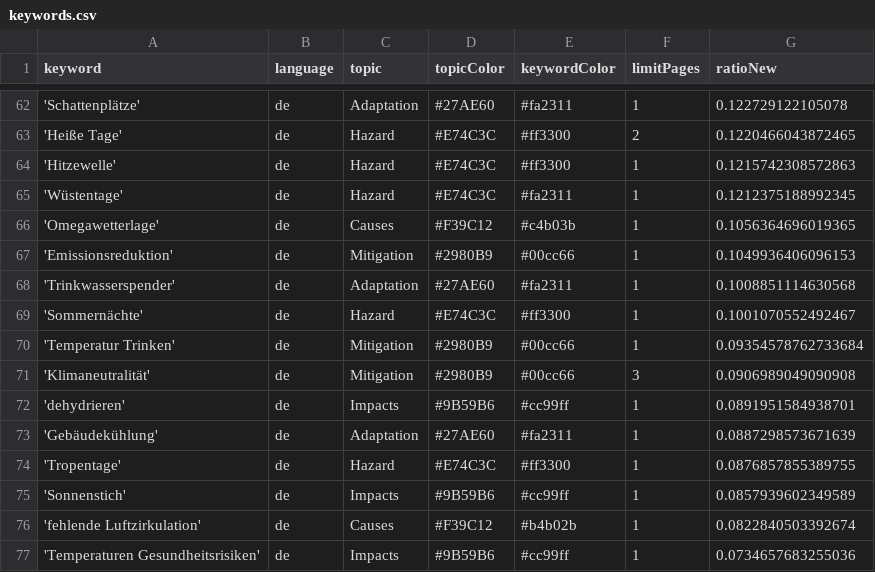
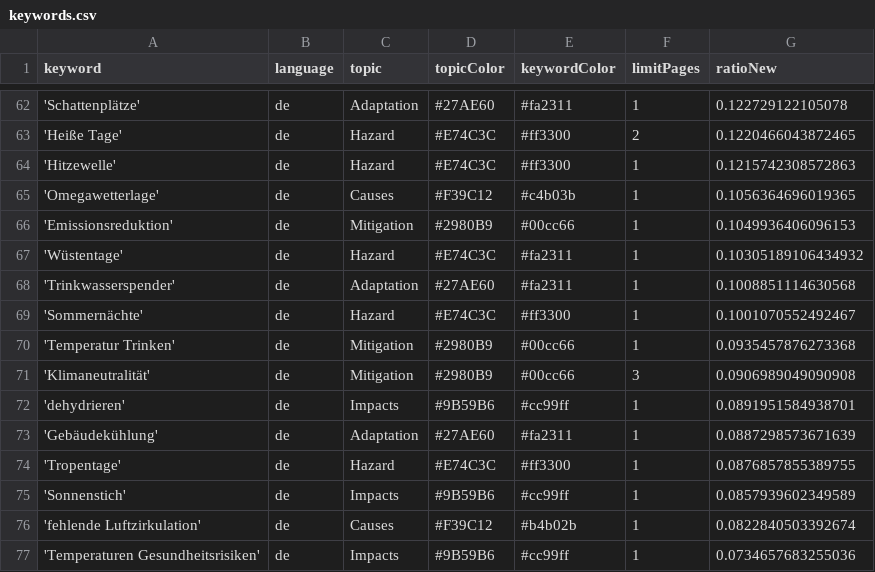
Before and after one commit to hannak555-news/heatIsComing, a CSV file: keywords.csv, drawn as a sheet; only a part is shown, gaps mark what is left out.

Commit message:
Commit from GitHub Actions (harvest:0.0)

```diff
--- a/keywords.csv
+++ b/keywords.csv
@@ -64,8 +64,8 @@ keyword,language,topic,topicColor,keywordColor,limitPages,ratioNew
 'Hitzewelle',de,Hazard,#E74C3C,#ff3300,1,0.1215742308572863
-'Wüstentage',de,Hazard,#E74C3C,#fa2311,1,0.1212375188992345
 'Omegawetterlage',de,Causes,#F39C12,#c4b03b,1,0.1056364696019365
 'Emissionsreduktion',de,Mitigation,#2980B9,#00cc66,1,0.1049936406096153
+'Wüstentage',de,Hazard,#E74C3C,#fa2311,1,0.10305189106434932
 'Trinkwasserspender',de,Adaptation,#27AE60,#fa2311,1,0.1008851114630568
 'Sommernächte',de,Hazard,#E74C3C,#ff3300,1,0.1001070552492467
-'Temperatur Trinken',de,Mitigation,#2980B9,#00cc66,1,0.09354578762733684
+'Temperatur Trinken',de,Mitigation,#2980B9,#00cc66,1,0.0935457876273368
 'Klimaneutralität',de,Mitigation,#2980B9,#00cc66,3,0.0906989049090908
```
